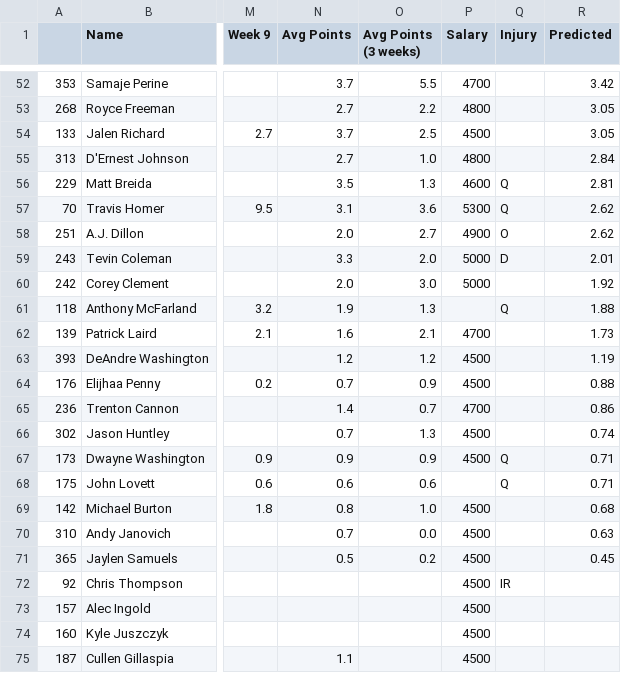
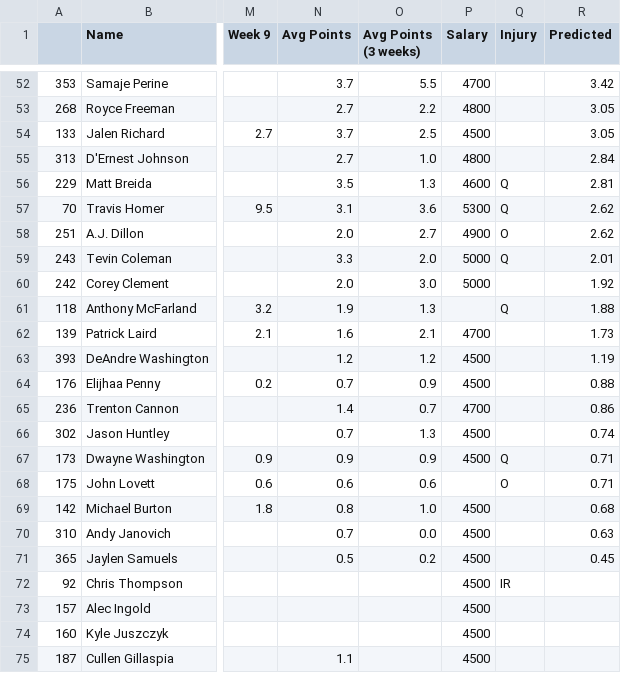
Before and after one commit to adunlop1234/NFL_Fantasy, a CSV file: Output/RB.csv, drawn as a sheet; only a part is shown, gaps mark what is left out; the diff names each change by its address in the sheet, - before the commit and + after, or states it on an @@ line.

```diff
--- a/Output/RB.csv
+++ b/Output/RB.csv
-Q59 (Injury): D
+Q59 (Injury): Q
-Q68 (Injury): Q
+Q68 (Injury): O
```
Also changed, not shown: Output/WR.csv, Scraped/Injury_Status.csv, 2 other files.
